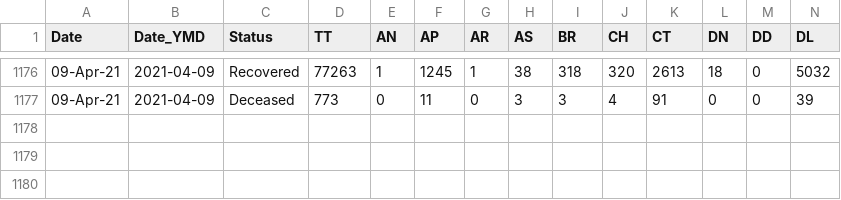
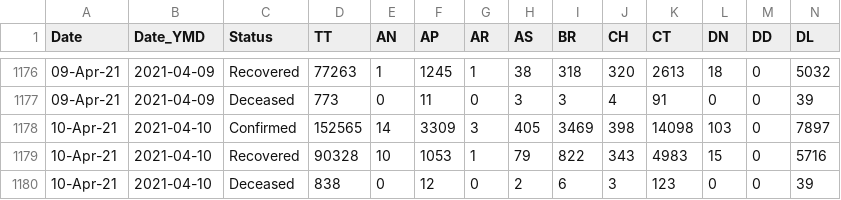
Before and after one commit to arya46/Covid-19-EDA, a CSV file: data/covidIN_state_wise_daily.csv, drawn as a sheet; only a part is shown, gaps mark what is left out; rows hold the shown columns only; the diff names each change by its address in the sheet, - before the commit and + after, or states it on an @@ line.

Commit message:
data updated on - Sun Apr 11 05:45:03 UTC 2021

```diff
--- a/data/covidIN_state_wise_daily.csv
+++ b/data/covidIN_state_wise_daily.csv
+row 1178: 10-Apr-21 | 2021-04-10 | Confirmed | 152565 | 14 | 3309 | 3 | 405 | 3469 | 398 | 14098 | 103 | 0 | 7897
+row 1179: 10-Apr-21 | 2021-04-10 | Recovered | 90328 | 10 | 1053 | 1 | 79 | 822 | 343 | 4983 | 15 | 0 | 5716
+row 1180: 10-Apr-21 | 2021-04-10 | Deceased | 838 | 0 | 12 | 0 | 2 | 6 | 3 | 123 | 0 | 0 | 39
```
Also changed, not shown: data/cases_ts.csv, data/covidIN_state_wise.csv, 2 other files.
